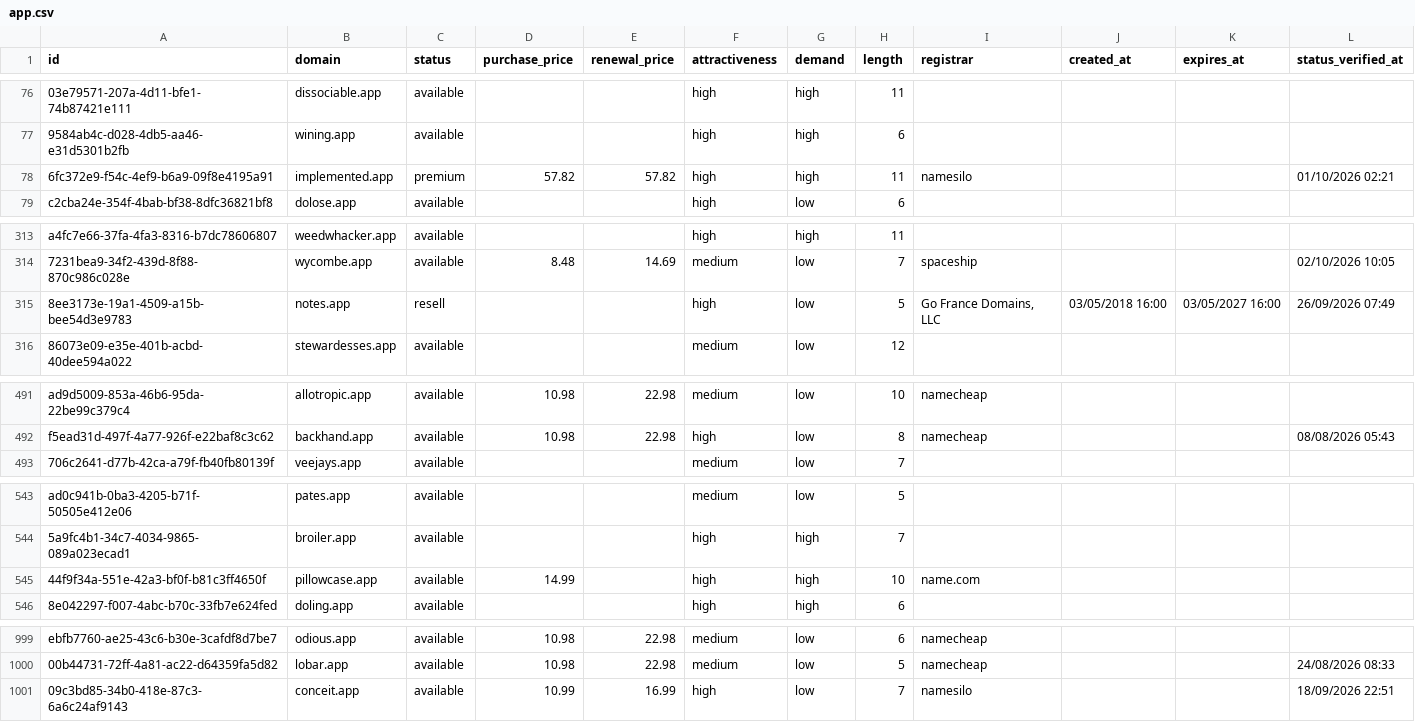
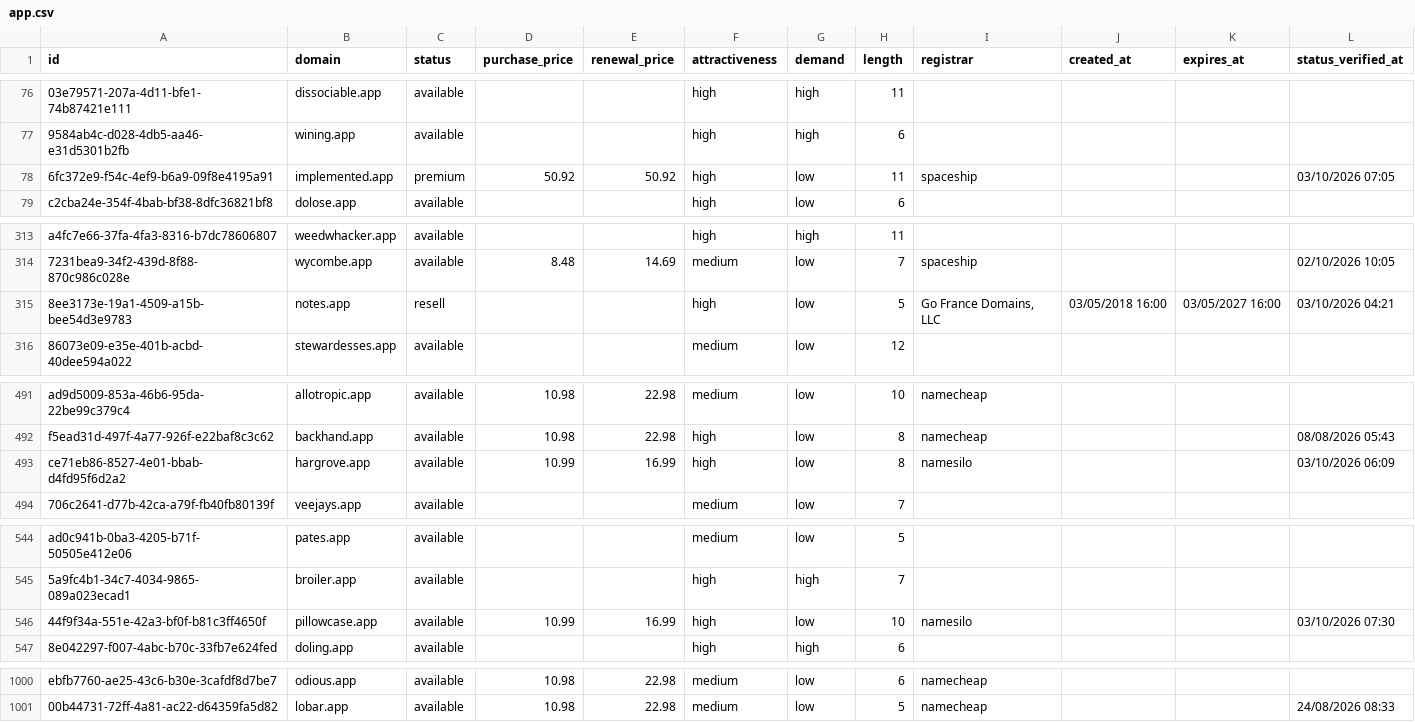
Before and after one commit to UniqueDomains/app-oneword-domains, a CSV file: app.csv, drawn as a sheet; only a part is shown, gaps mark what is left out; removed rows and columns are numbered as before the commit, all else as after; the diff names each change by its address in the sheet, - before the commit and + after, or states it on an @@ line.

Commit message:
Domains update

```diff
--- a/app.csv
+++ b/app.csv
-D78 (purchase_price): 57.82
+D78 (purchase_price): 50.92
-E78 (renewal_price): 57.82
+E78 (renewal_price): 50.92
-G78 (demand): high
+G78 (demand): low
-I78 (registrar): namesilo
+I78 (registrar): spaceship
-L78 (status_verified_at): 01/10/2026 02:21
+L78 (status_verified_at): 03/10/2026 07:05
-L315 (status_verified_at): 26/09/2026 07:49
+L315 (status_verified_at): 03/10/2026 04:21
+row 493: ce71eb86-8527-4e01-bbab-d4fd95f6d2a2 | hargrove.app | available | 10.99 | 16.99 | high | low | 8 | namesilo |  |  | 03/10/2026 06:09
-D546 (purchase_price): 14.99
+D546 (purchase_price): 10.99
-E546 (renewal_price): (empty)
+E546 (renewal_price): 16.99
-G546 (demand): high
+G546 (demand): low
-I546 (registrar): name.com
+I546 (registrar): namesilo
-L546 (status_verified_at): (empty)
+L546 (status_verified_at): 03/10/2026 07:30
-row 1001: 09c3bd85-34b0-418e-87c3-6a6c24af9143 | conceit.app | available | 10.99 | 16.99 | high | low | 7 | namesilo |  |  | 18/09/2026 22:51
```
Also changed, not shown: 5 other files.
